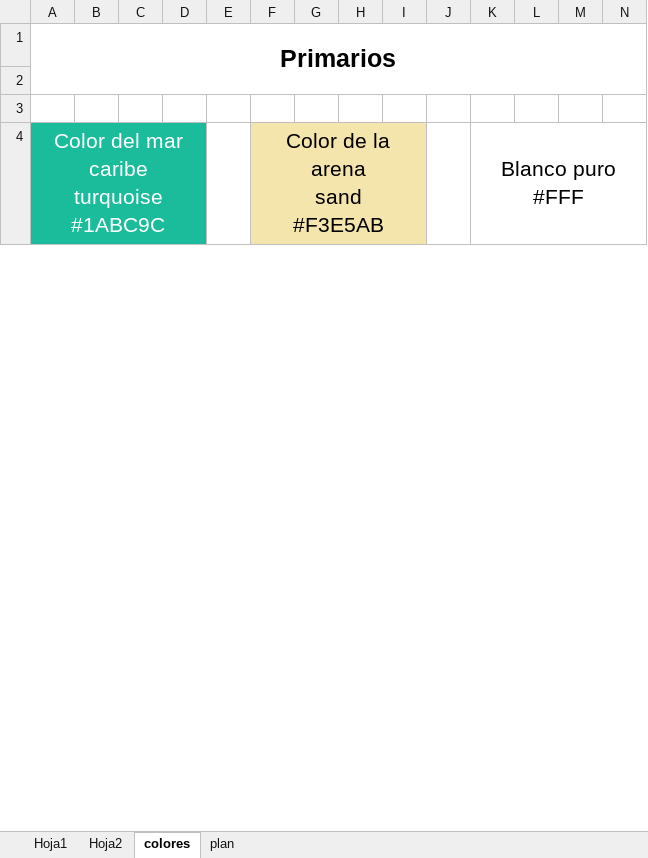
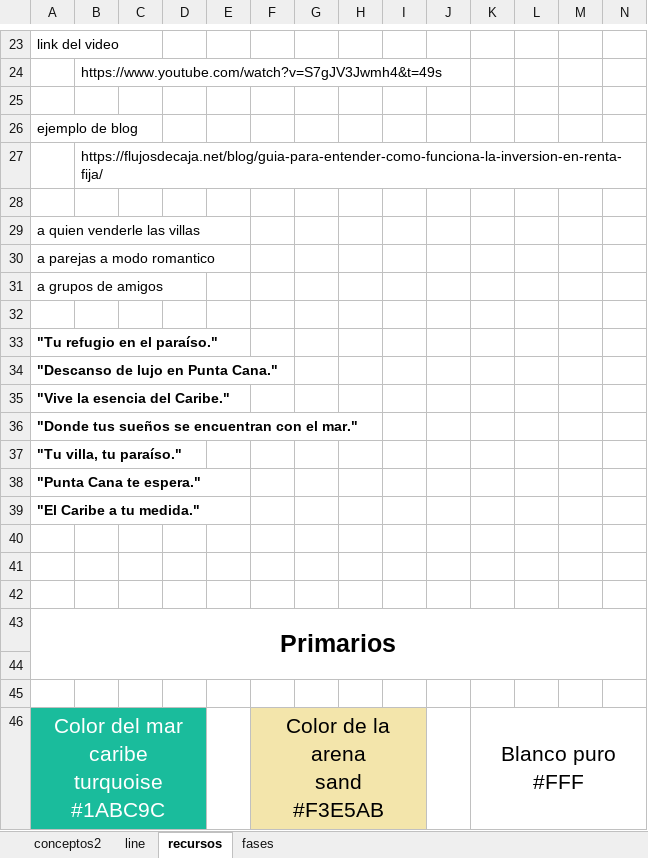
Before and after one commit to nanyovel/breakkoi, an Excel workbook: Master.xlsx, sheet recursos, drawn as a sheet; only a part is shown, gaps mark what is left out; values as stored, in another font and other column widths than the file's, no borders; rows hold the shown columns only; the diff covers the shown part only; the diff names each change by its address in the sheet, - before the commit and + after, or states it on an @@ line.

```diff
--- a/Master.xlsx (sheet recursos)
+++ b/Master.xlsx (sheet recursos)
-sheet tab: Hoja1
+sheet tab: line
-sheet tab: colores
+sheet tab: recursos
-sheet tab: plan
+sheet tab: fases
-sheet tab: Hoja2
+sheet tab: conceptos2
+row 23: link del video
+row 24:  | https://www.youtube.com/watch?v=S7gJV3Jwmh4&t=49s
+row 25: (empty)
+row 26: ejemplo de blog
+row 27:  | https://flujosdecaja.net/blog/guia-para-entender-como-funciona-la-inversion-en-renta-fija/
+row 28: (empty)
+row 29: a quien venderle las villas
+row 30: a parejas a modo romantico
+row 31: a grupos de amigos
+row 32: (empty)
+row 33: "Tu refugio en el paraíso."
+row 34: "Descanso de lujo en Punta Cana."
+row 35: "Vive la esencia del Caribe."
+row 36: "Donde tus sueños se encuentran con el mar."
+row 37: "Tu villa, tu paraíso."
+row 38: "Punta Cana te espera."
+row 39: "El Caribe a tu medida."
+row 40: (empty)
+row 41: (empty)
+row 42: (empty)
```
Also changed, not shown: 22 added rows elsewhere in this sheet, 6 other files.
